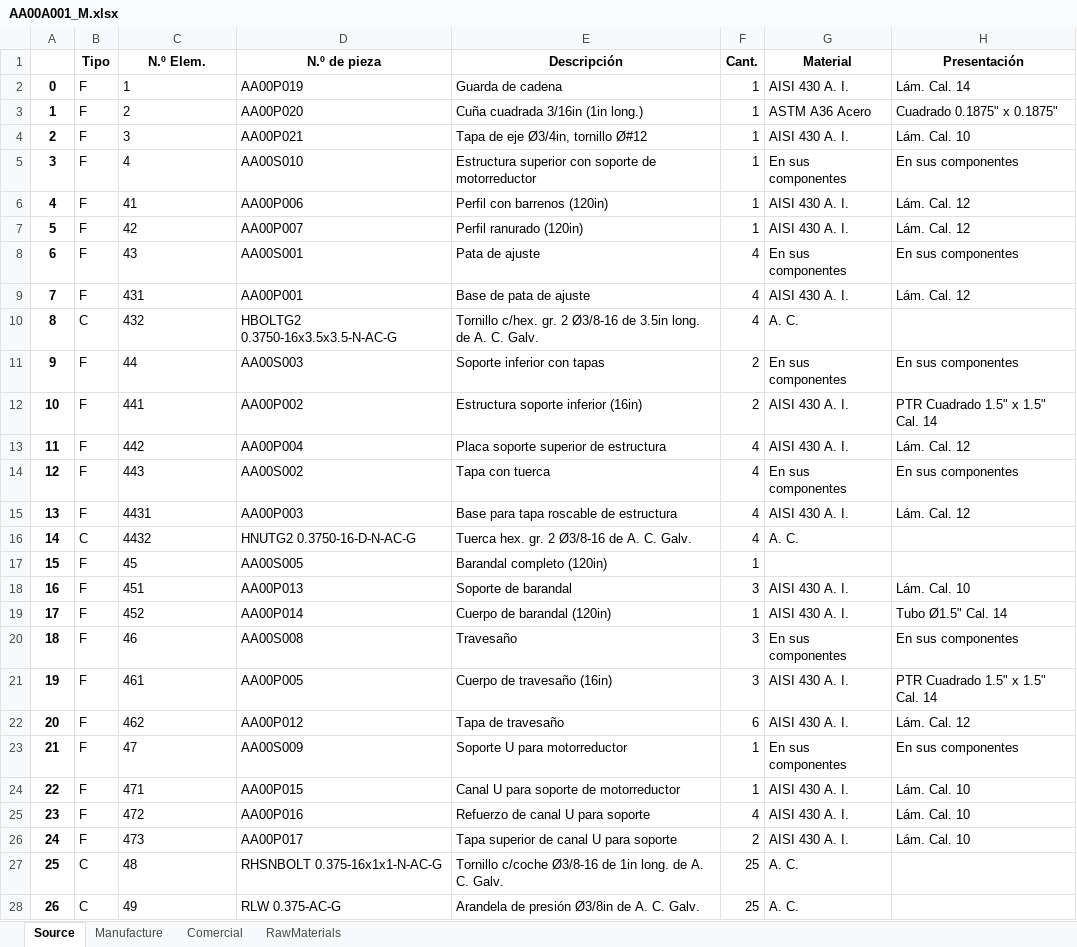
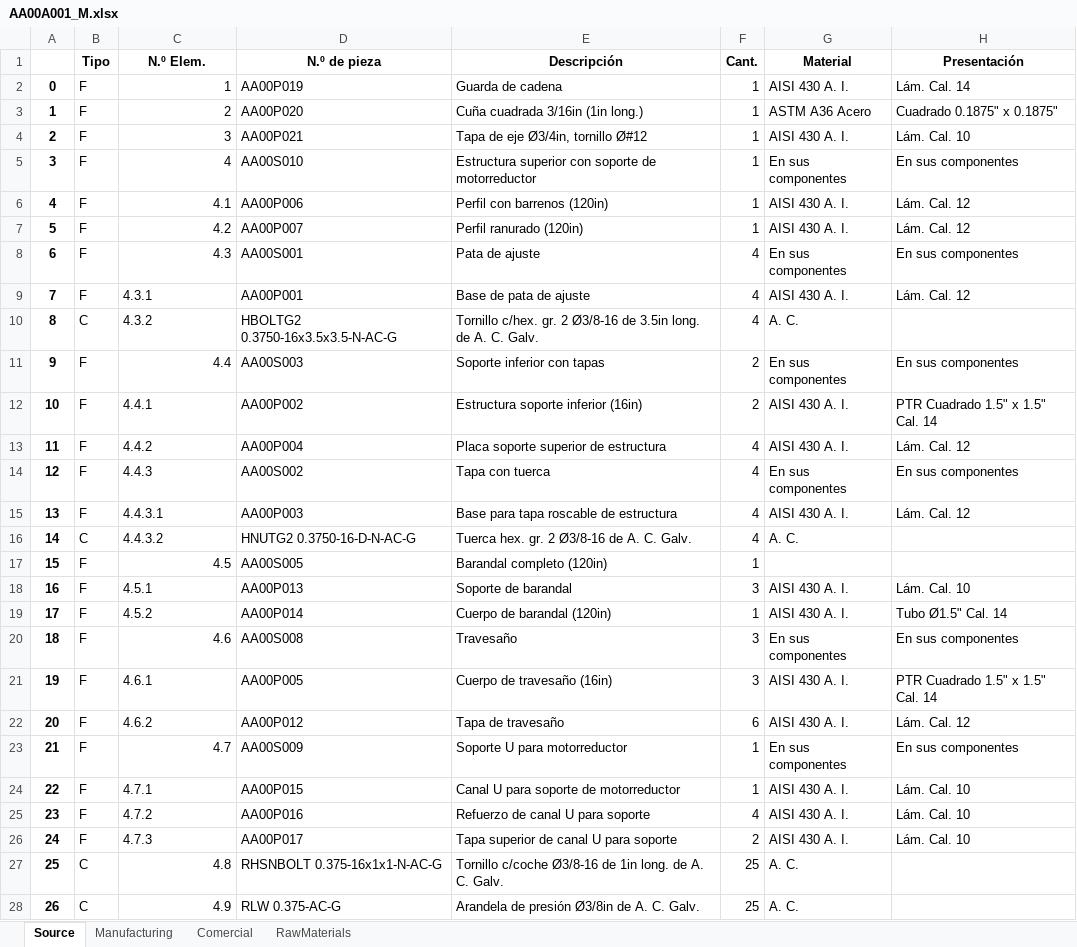
Before and after one commit to ERoma91/AI, an Excel workbook: SW-Hierachy/AA00A001_M.xlsx, sheet Source, drawn as a sheet; only a part is shown; values as stored, in another font and other column widths than the file's, no borders; the diff covers the shown part only; the diff names each change by its address in the sheet, - before the commit and + after, or states it on an @@ line.

```diff
--- a/SW-Hierachy/AA00A001_M.xlsx (sheet Source)
+++ b/SW-Hierachy/AA00A001_M.xlsx (sheet Source)
-sheet tab: Manufacture
+sheet tab: Manufacturing
-C2:C5 alignment: left
+C2:C5 alignment: right
-C6 (N.º Elem.): 41
+C6 (N.º Elem.): 4.1
-C7 (N.º Elem.): 42
+C7 (N.º Elem.): 4.2
-C8 (N.º Elem.): 43
+C8 (N.º Elem.): 4.3
-C9 (N.º Elem.): 431
+C9 (N.º Elem.): 4.3.1
-C10 (N.º Elem.): 432
+C10 (N.º Elem.): 4.3.2
-C11 (N.º Elem.): 44
+C11 (N.º Elem.): 4.4
-C12 (N.º Elem.): 441
+C12 (N.º Elem.): 4.4.1
-C13 (N.º Elem.): 442
+C13 (N.º Elem.): 4.4.2
-C14 (N.º Elem.): 443
+C14 (N.º Elem.): 4.4.3
-C15 (N.º Elem.): 4431
+C15 (N.º Elem.): 4.4.3.1
-C16 (N.º Elem.): 4432
+C16 (N.º Elem.): 4.4.3.2
-C17 (N.º Elem.): 45
+C17 (N.º Elem.): 4.5
-C18 (N.º Elem.): 451
+C18 (N.º Elem.): 4.5.1
-C19 (N.º Elem.): 452
+C19 (N.º Elem.): 4.5.2
-C20 (N.º Elem.): 46
+C20 (N.º Elem.): 4.6
-C21 (N.º Elem.): 461
+C21 (N.º Elem.): 4.6.1
-C22 (N.º Elem.): 462
+C22 (N.º Elem.): 4.6.2
-C23 (N.º Elem.): 47
+C23 (N.º Elem.): 4.7
-C24 (N.º Elem.): 471
+C24 (N.º Elem.): 4.7.1
-C25 (N.º Elem.): 472
+C25 (N.º Elem.): 4.7.2
-C26 (N.º Elem.): 473
+C26 (N.º Elem.): 4.7.3
-C27 (N.º Elem.): 48
+C27 (N.º Elem.): 4.8
-C28 (N.º Elem.): 49
+C28 (N.º Elem.): 4.9
```
Also changed, not shown: 16 edited cells and cell formats elsewhere in this sheet, SW-Hierachy/AA00A003_M.xlsx, SW-Hierachy/AA00A009_M.xlsx, 46 other files.
